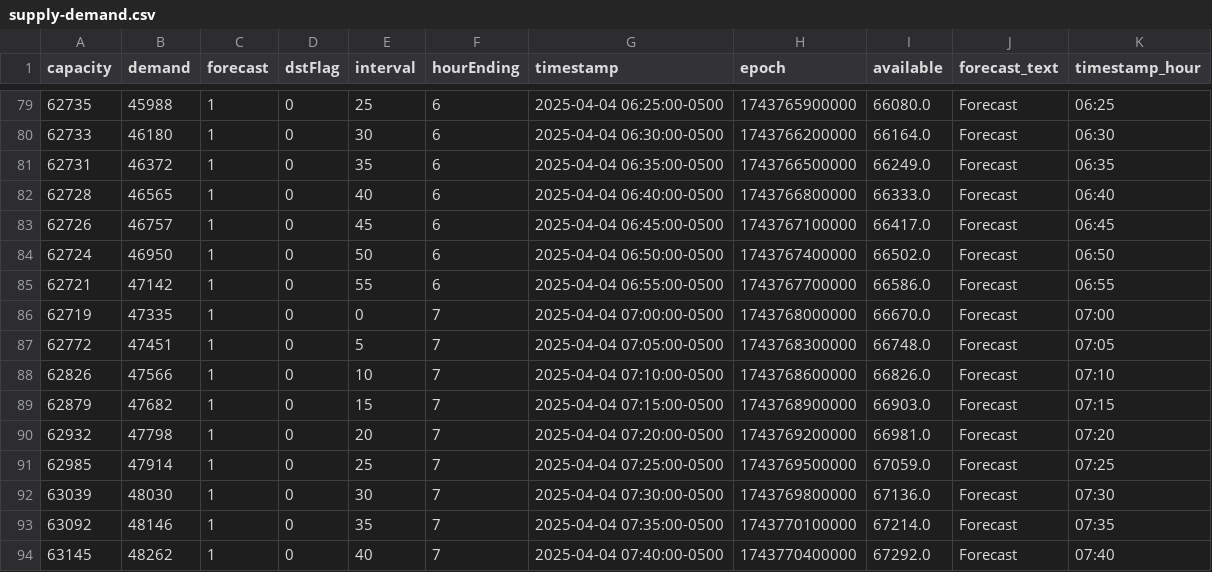
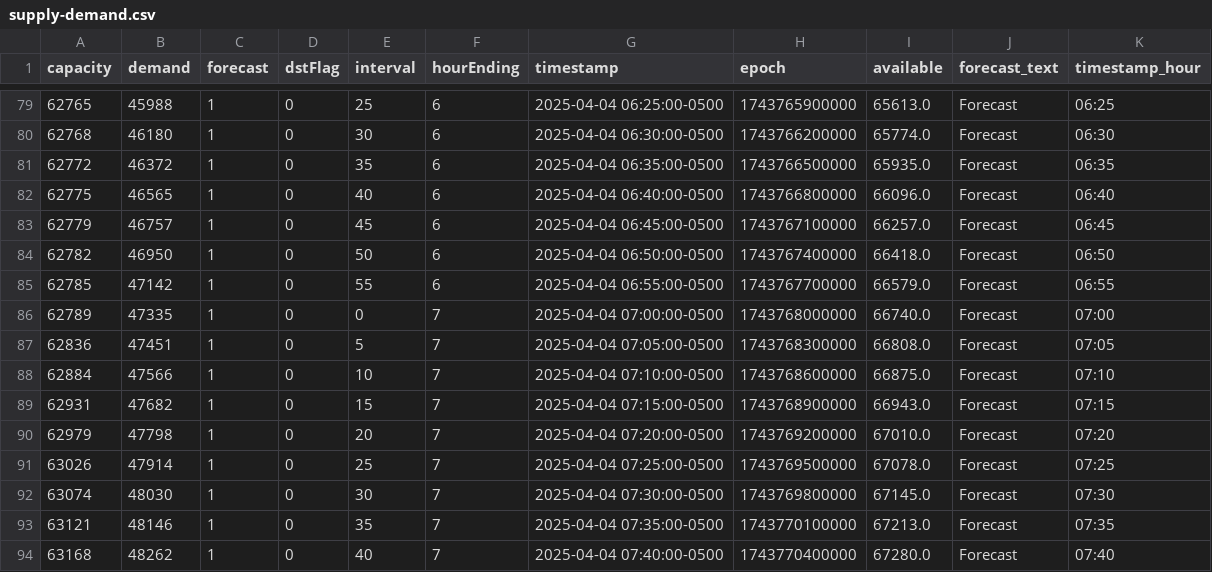
Before and after one commit to DallasMorningNews/FNTX_ercot, a CSV file: data/raw/environment/supply-demand.csv, drawn as a sheet; only a part is shown, gaps mark what is left out; the diff covers the shown part only.

```diff
--- a/data/raw/environment/supply-demand.csv
+++ b/data/raw/environment/supply-demand.csv
@@ -79,16 +79,16 @@ capacity,demand,forecast,dstFlag,interval,hourEnding,timestamp,epoch,available,f
-62735,45988,1,0,25,6,2025-04-04 06:25:00-0500,1743765900000,66080.0,Forecast,06:25
-62733,46180,1,0,30,6,2025-04-04 06:30:00-0500,1743766200000,66164.0,Forecast,06:30
-62731,46372,1,0,35,6,2025-04-04 06:35:00-0500,1743766500000,66249.0,Forecast,06:35
-62728,46565,1,0,40,6,2025-04-04 06:40:00-0500,1743766800000,66333.0,Forecast,06:40
-62726,46757,1,0,45,6,2025-04-04 06:45:00-0500,1743767100000,66417.0,Forecast,06:45
-62724,46950,1,0,50,6,2025-04-04 06:50:00-0500,1743767400000,66502.0,Forecast,06:50
-62721,47142,1,0,55,6,2025-04-04 06:55:00-0500,1743767700000,66586.0,Forecast,06:55
-62719,47335,1,0,0,7,2025-04-04 07:00:00-0500,1743768000000,66670.0,Forecast,07:00
-62772,47451,1,0,5,7,2025-04-04 07:05:00-0500,1743768300000,66748.0,Forecast,07:05
-62826,47566,1,0,10,7,2025-04-04 07:10:00-0500,1743768600000,66826.0,Forecast,07:10
-62879,47682,1,0,15,7,2025-04-04 07:15:00-0500,1743768900000,66903.0,Forecast,07:15
-62932,47798,1,0,20,7,2025-04-04 07:20:00-0500,1743769200000,66981.0,Forecast,07:20
-62985,47914,1,0,25,7,2025-04-04 07:25:00-0500,1743769500000,67059.0,Forecast,07:25
-63039,48030,1,0,30,7,2025-04-04 07:30:00-0500,1743769800000,67136.0,Forecast,07:30
-63092,48146,1,0,35,7,2025-04-04 07:35:00-0500,1743770100000,67214.0,Forecast,07:35
-63145,48262,1,0,40,7,2025-04-04 07:40:00-0500,1743770400000,67292.0,Forecast,07:40
+62765,45988,1,0,25,6,2025-04-04 06:25:00-0500,1743765900000,65613.0,Forecast,06:25
+62768,46180,1,0,30,6,2025-04-04 06:30:00-0500,1743766200000,65774.0,Forecast,06:30
+62772,46372,1,0,35,6,2025-04-04 06:35:00-0500,1743766500000,65935.0,Forecast,06:35
+62775,46565,1,0,40,6,2025-04-04 06:40:00-0500,1743766800000,66096.0,Forecast,06:40
+62779,46757,1,0,45,6,2025-04-04 06:45:00-0500,1743767100000,66257.0,Forecast,06:45
+62782,46950,1,0,50,6,2025-04-04 06:50:00-0500,1743767400000,66418.0,Forecast,06:50
+62785,47142,1,0,55,6,2025-04-04 06:55:00-0500,1743767700000,66579.0,Forecast,06:55
+62789,47335,1,0,0,7,2025-04-04 07:00:00-0500,1743768000000,66740.0,Forecast,07:00
+62836,47451,1,0,5,7,2025-04-04 07:05:00-0500,1743768300000,66808.0,Forecast,07:05
+62884,47566,1,0,10,7,2025-04-04 07:10:00-0500,1743768600000,66875.0,Forecast,07:10
+62931,47682,1,0,15,7,2025-04-04 07:15:00-0500,1743768900000,66943.0,Forecast,07:15
+62979,47798,1,0,20,7,2025-04-04 07:20:00-0500,1743769200000,67010.0,Forecast,07:20
+63026,47914,1,0,25,7,2025-04-04 07:25:00-0500,1743769500000,67078.0,Forecast,07:25
+63074,48030,1,0,30,7,2025-04-04 07:30:00-0500,1743769800000,67145.0,Forecast,07:30
+63121,48146,1,0,35,7,2025-04-04 07:35:00-0500,1743770100000,67213.0,Forecast,07:35
+63168,48262,1,0,40,7,2025-04-04 07:40:00-0500,1743770400000,67280.0,Forecast,07:40
```
Also changed, not shown: 54 edited cells elsewhere in this file.
